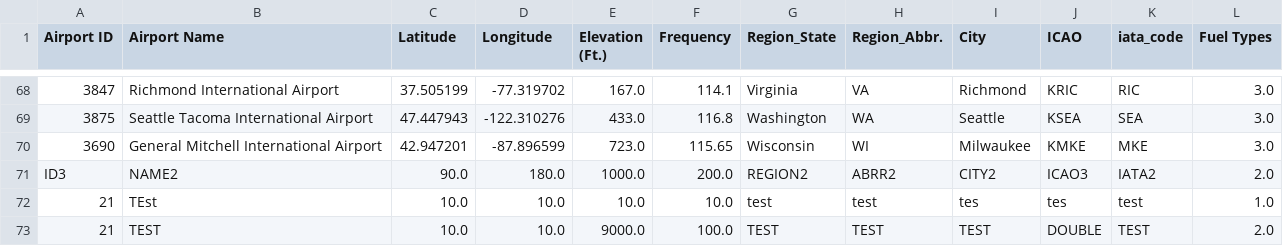
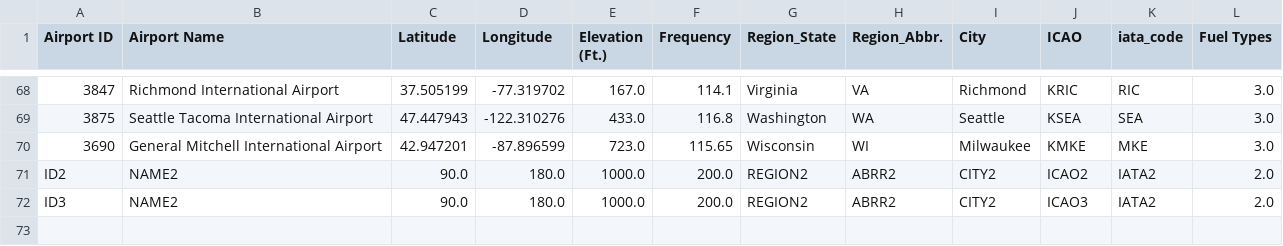
Before and after one commit to edgarg7/CSCI-360-Software-Development-Project, a CSV file: Airport_Database.csv, drawn as a sheet; only a part is shown, gaps mark what is left out; removed rows and columns are numbered as before the commit, all else as after; the diff names each change by its address in the sheet, - before the commit and + after, or states it on an @@ line.

```diff
--- a/Airport_Database.csv
+++ b/Airport_Database.csv
+row 71: ID2 | NAME2 | 90.0 | 180.0 | 1000.0 | 200.0 | REGION2 | ABRR2 | CITY2 | ICAO2 | IATA2 | 2.0
-row 72: 21 | TEst | 10.0 | 10.0 | 10.0 | 10.0 | test | test | tes | tes | test | 1.0
-row 73: 21 | TEST | 10.0 | 10.0 | 9000.0 | 100.0 | TEST | TEST | TEST | DOUBLE | TEST | 2.0
```
